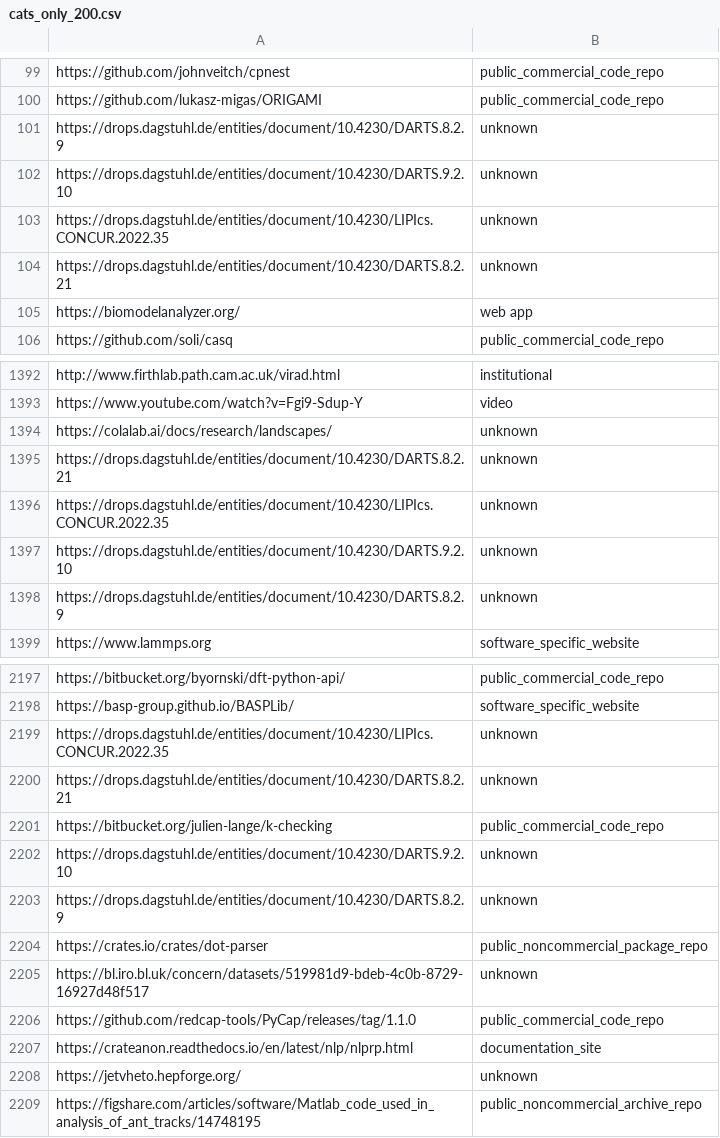
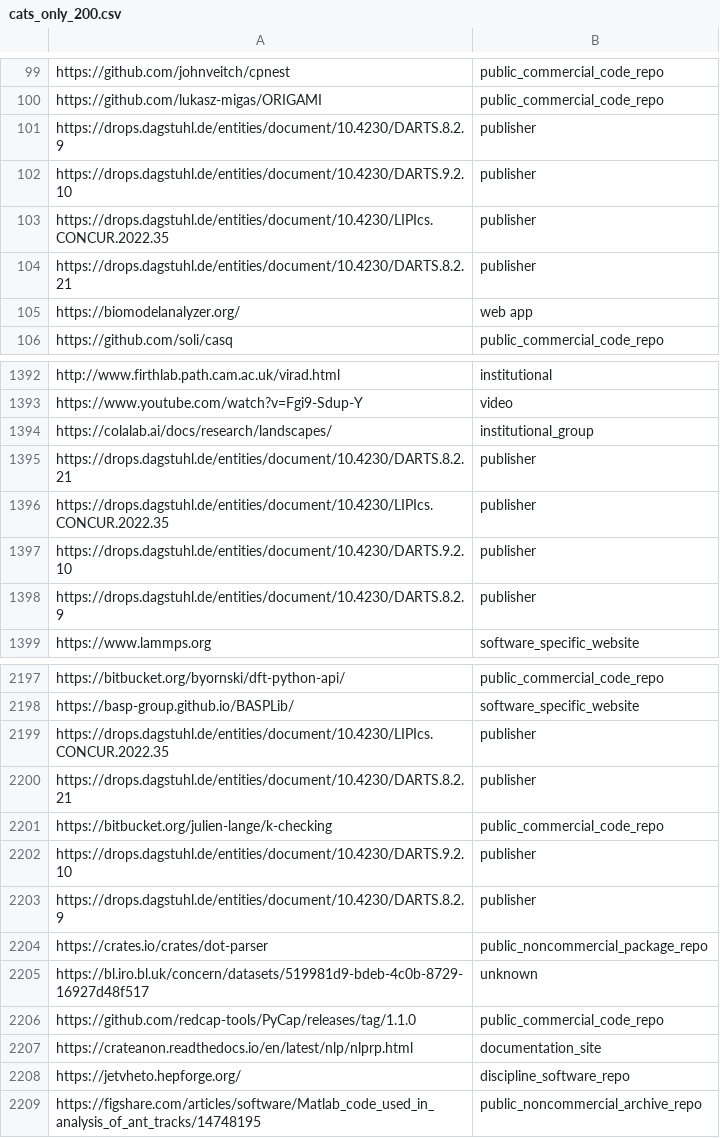
Before and after one commit to domhnallc/outcomes_software_data, a CSV file: feb25_output/cats_only_200.csv, drawn as a sheet; only a part is shown, gaps mark what is left out; the diff covers the shown part only.

```diff
--- a/feb25_output/cats_only_200.csv
+++ b/feb25_output/cats_only_200.csv
@@ -100,6 +100,6 @@ https://github.com/johnveitch/cpnest,public_commercial_code_repo
 https://github.com/lukasz-migas/ORIGAMI,public_commercial_code_repo
-https://drops.dagstuhl.de/entities/document/10.4230/DARTS.8.2.9,unknown
-https://drops.dagstuhl.de/entities/document/10.4230/DARTS.9.2.10,unknown
-https://drops.dagstuhl.de/entities/document/10.4230/LIPIcs.CONCUR.2022.35,unknown
-https://drops.dagstuhl.de/entities/document/10.4230/DARTS.8.2.21,unknown
+https://drops.dagstuhl.de/entities/document/10.4230/DARTS.8.2.9,publisher
+https://drops.dagstuhl.de/entities/document/10.4230/DARTS.9.2.10,publisher
+https://drops.dagstuhl.de/entities/document/10.4230/LIPIcs.CONCUR.2022.35,publisher
+https://drops.dagstuhl.de/entities/document/10.4230/DARTS.8.2.21,publisher
 https://biomodelanalyzer.org/,web app
@@ -1393,7 +1393,7 @@ http://www.firthlab.path.cam.ac.uk/virad.html,institutional
 https://www.youtube.com/watch?v=Fgi9-Sdup-Y,video
-https://colalab.ai/docs/research/landscapes/,unknown
-https://drops.dagstuhl.de/entities/document/10.4230/DARTS.8.2.21,unknown
-https://drops.dagstuhl.de/entities/document/10.4230/LIPIcs.CONCUR.2022.35,unknown
-https://drops.dagstuhl.de/entities/document/10.4230/DARTS.9.2.10,unknown
-https://drops.dagstuhl.de/entities/document/10.4230/DARTS.8.2.9,unknown
+https://colalab.ai/docs/research/landscapes/,institutional_group
+https://drops.dagstuhl.de/entities/document/10.4230/DARTS.8.2.21,publisher
+https://drops.dagstuhl.de/entities/document/10.4230/LIPIcs.CONCUR.2022.35,publisher
+https://drops.dagstuhl.de/entities/document/10.4230/DARTS.9.2.10,publisher
+https://drops.dagstuhl.de/entities/document/10.4230/DARTS.8.2.9,publisher
 https://www.lammps.org,software_specific_website
@@ -2198,7 +2198,7 @@ https://bitbucket.org/byornski/dft-python-api/,public_commercial_code_repo
 https://basp-group.github.io/BASPLib/,software_specific_website
-https://drops.dagstuhl.de/entities/document/10.4230/LIPIcs.CONCUR.2022.35,unknown
-https://drops.dagstuhl.de/entities/document/10.4230/DARTS.8.2.21,unknown
+https://drops.dagstuhl.de/entities/document/10.4230/LIPIcs.CONCUR.2022.35,publisher
+https://drops.dagstuhl.de/entities/document/10.4230/DARTS.8.2.21,publisher
 https://bitbucket.org/julien-lange/k-checking,public_commercial_code_repo
-https://drops.dagstuhl.de/entities/document/10.4230/DARTS.9.2.10,unknown
-https://drops.dagstuhl.de/entities/document/10.4230/DARTS.8.2.9,unknown
+https://drops.dagstuhl.de/entities/document/10.4230/DARTS.9.2.10,publisher
+https://drops.dagstuhl.de/entities/document/10.4230/DARTS.8.2.9,publisher
 https://crates.io/crates/dot-parser,public_noncommercial_package_repo
@@ -2207,3 +2207,3 @@ https://github.com/redcap-tools/PyCap/releases/tag/1.1.0,public_commercial_code_
 https://crateanon.readthedocs.io/en/latest/nlp/nlprp.html,documentation_site
-https://jetvheto.hepforge.org/,unknown
+https://jetvheto.hepforge.org/,discipline_software_repo
 https://figshare.com/articles/software/Matlab_code_used_in_analysis_of_ant_tracks/14748195,public_noncommercial_archive_repo
```
Also changed, not shown: 84 edited cells elsewhere in this file, feb25_output/categorized_urls.csv, 1 other file.
